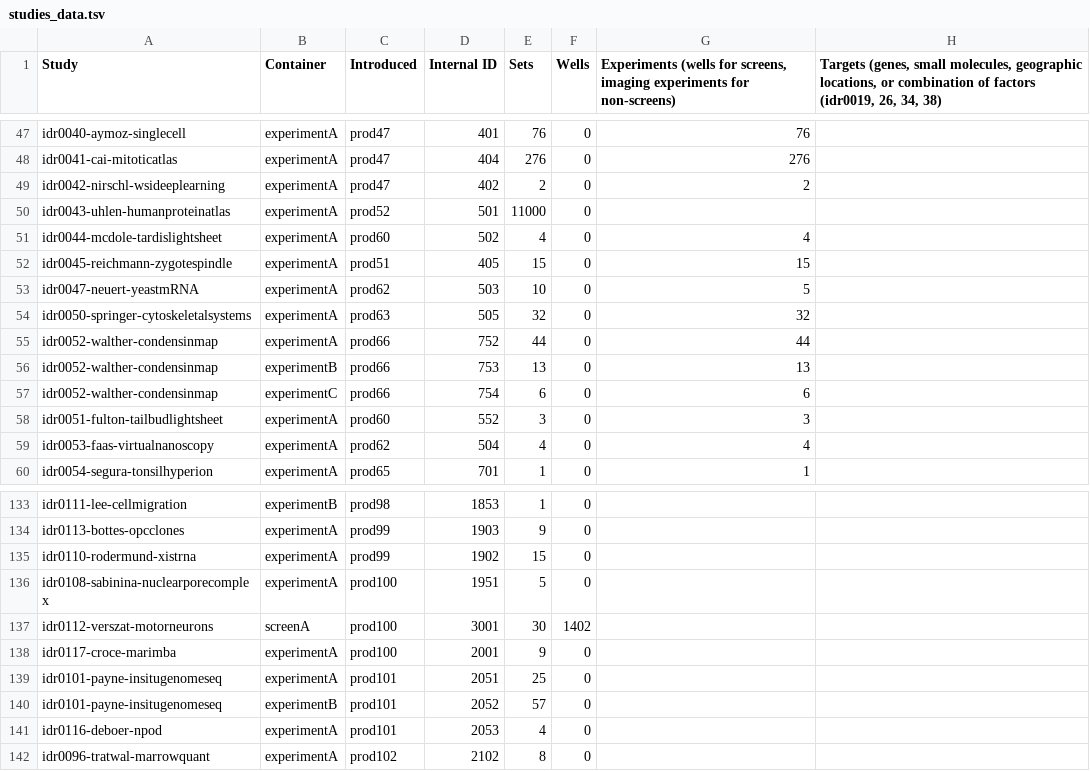
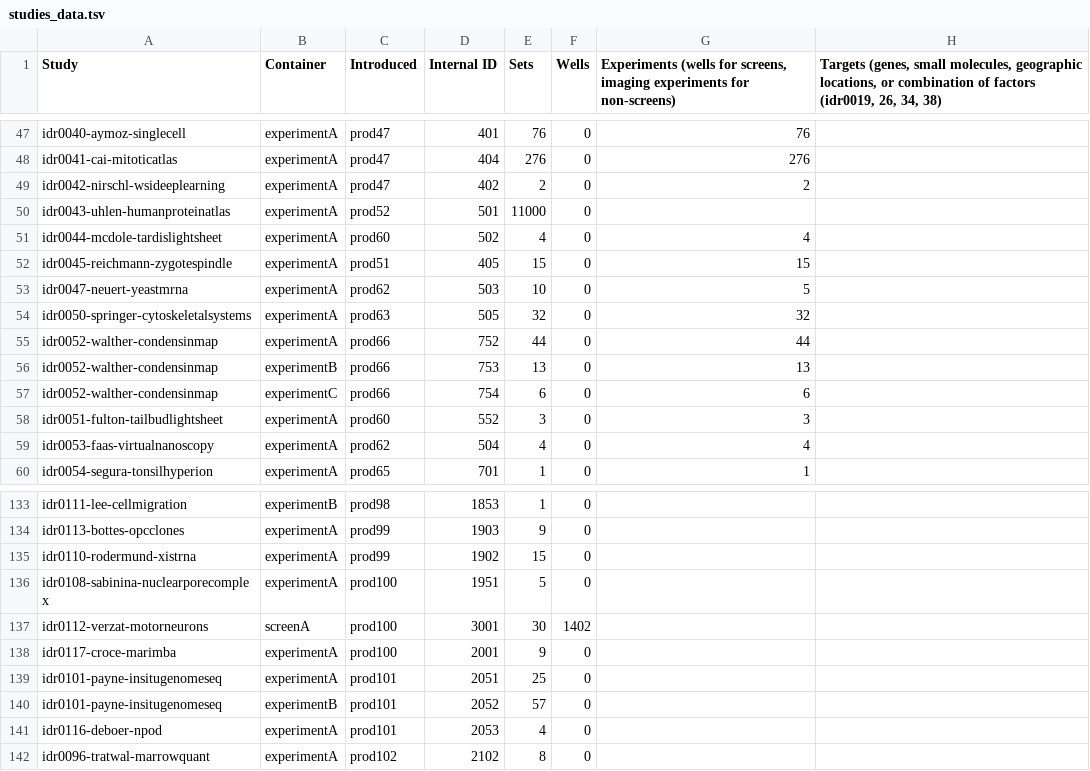
Before and after one commit to ome/omero_search_engine, a TSV file: app_data/studies_data.tsv, drawn as a sheet; only a part is shown, gaps mark what is left out; the diff names each change by its address in the sheet, - before the commit and + after, or states it on an @@ line.

```diff
--- a/app_data/studies_data.tsv
+++ b/app_data/studies_data.tsv
-A53 (Study): idr0047-neuert-yeastmRNA
+A53 (Study): idr0047-neuert-yeastmrna
-A137 (Study): idr0112-verszat-motorneurons
+A137 (Study): idr0112-verzat-motorneurons
```
Also changed, not shown: 1 other file.
